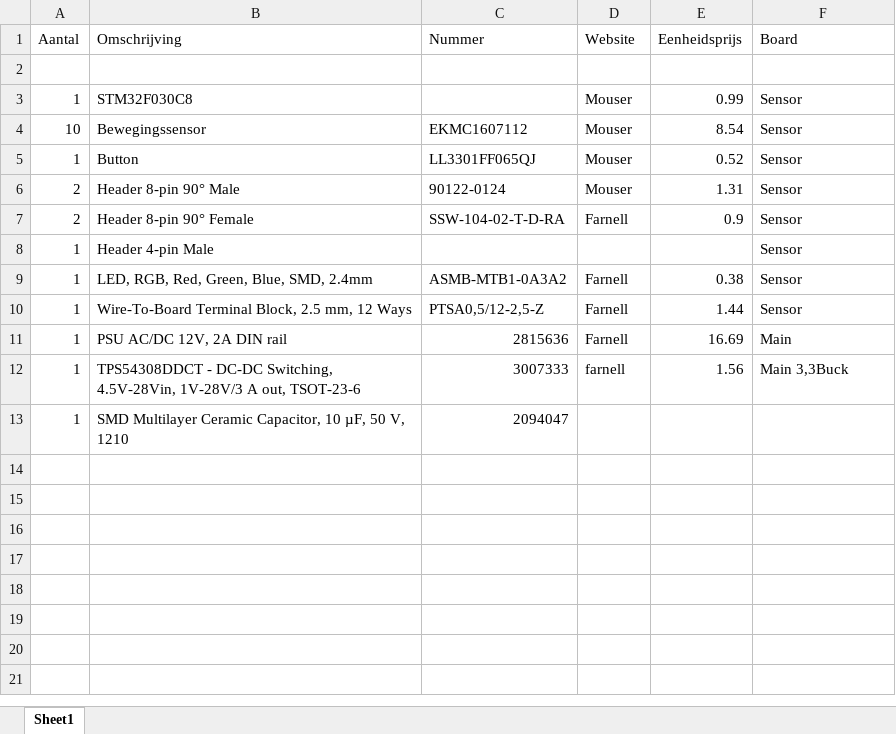
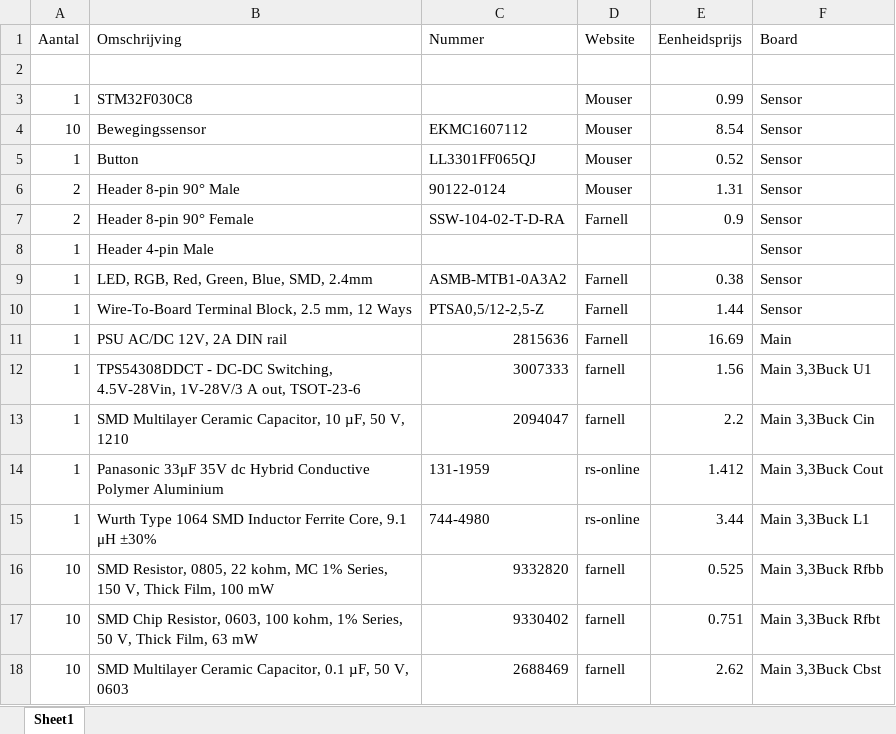
Before and after one commit to jonasdeschoenmacker/Light_system, an Excel workbook: BOM Light_system.xlsx, sheet Sheet1, drawn as a sheet; values as stored, in another font and other column widths than the file's, no borders; table styles not drawn; the diff names each change by its address in the sheet, - before the commit and + after, or states it on an @@ line.

Commit message:
Update BOM Light_system.xlsx
main pcb bom 3.3buck

```diff
--- a/BOM Light_system.xlsx (sheet Sheet1)
+++ b/BOM Light_system.xlsx (sheet Sheet1)
-F12 (Board): Main 3,3Buck
+F12 (Board): Main 3,3Buck U1
-D13 (Website): (empty)
+D13 (Website): farnell
-E13 (Eenheidsprijs): (empty)
+E13 (Eenheidsprijs): 2.2
-F13 (Board): (empty)
+F13 (Board): Main 3,3Buck Cin
+row 14: 1 | Panasonic 33μF 35V dc Hybrid Conductive Polymer Aluminium | 131-1959 | rs-online | 1.412 | Main 3,3Buck Cout
+row 15: 1 | Wurth Type 1064 SMD Inductor Ferrite Core, 9.1 μH ±30% | 744-4980 | rs-online | 3.44 | Main 3,3Buck L1
+row 16: 10 | SMD Resistor, 0805, 22 kohm, MC 1% Series, 150 V, Thick Film, 100 mW | 9332820 | farnell | 0.525 | Main 3,3Buck Rfbb
+row 17: 10 | SMD Chip Resistor, 0603, 100 kohm, 1% Series, 50 V, Thick Film, 63 mW | 9330402 | farnell | 0.751 | Main 3,3Buck Rfbt
+row 18: 10 | SMD Multilayer Ceramic Capacitor, 0.1 µF, 50 V, 0603 | 2688469 | farnell | 2.62 | Main 3,3Buck Cbst
```
